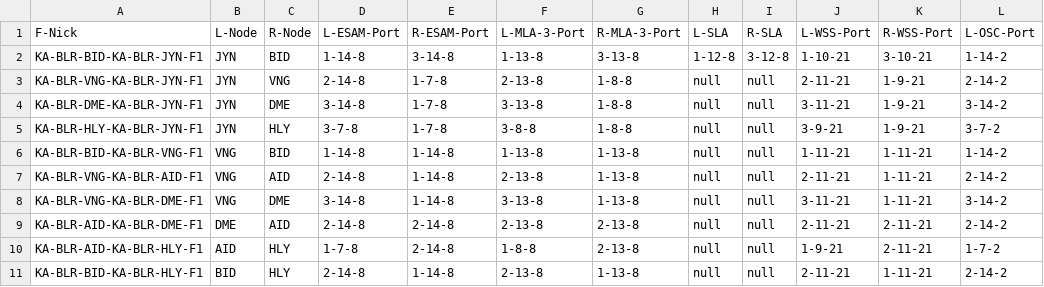
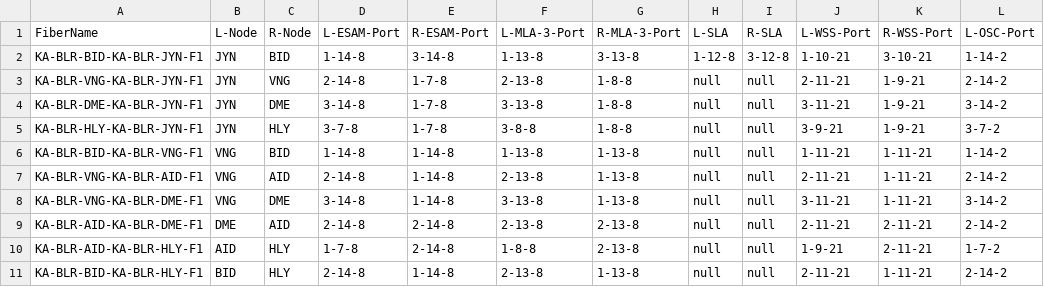
Before and after one commit to amol786/Imitation_Analyzer, a CSV file: Banglore_Card_Port.csv, drawn as a sheet; only a part is shown; the diff names each change by its address in the sheet, - before the commit and + after, or states it on an @@ line.

Commit message:
Update Banglore_Card_Port.csv

```diff
--- a/Banglore_Card_Port.csv
+++ b/Banglore_Card_Port.csv
-A1: F-Nick
+A1: FiberName
```
